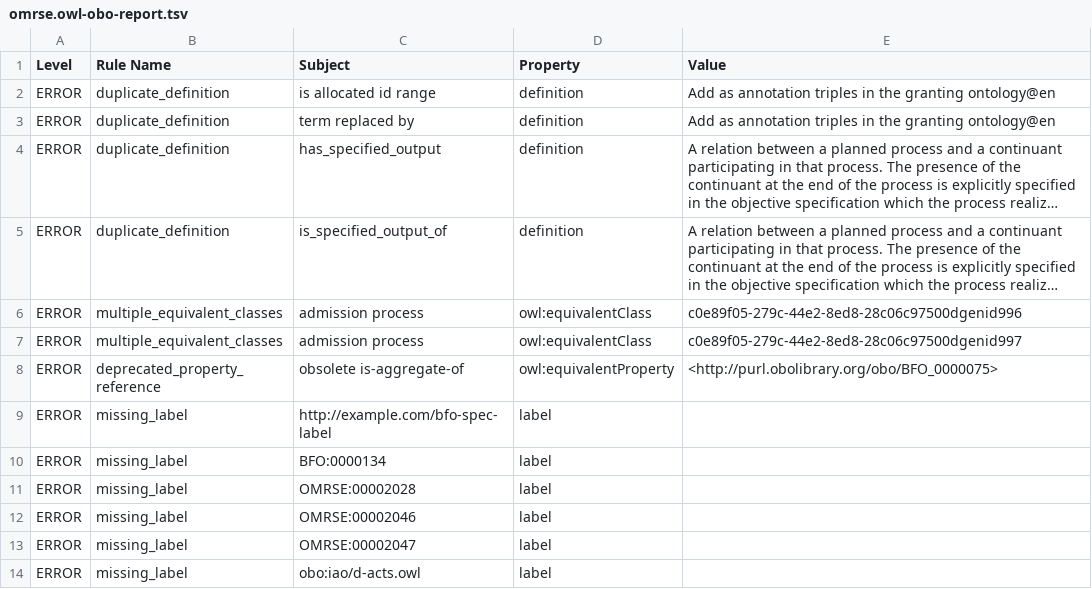
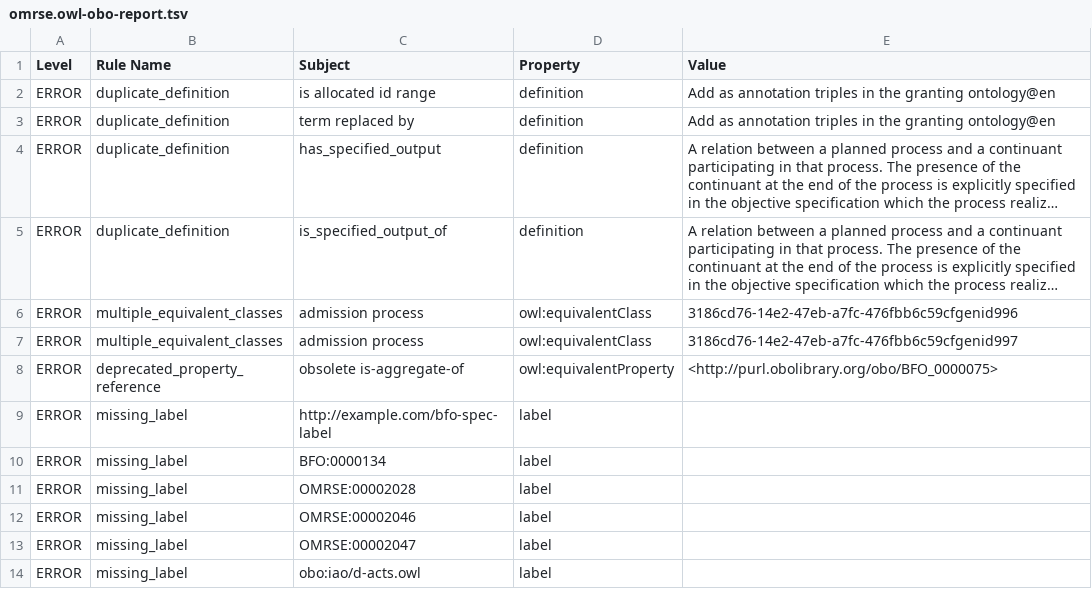
Before and after one commit to matentzn/omrse-odk, a TSV file: reports/omrse.owl-obo-report.tsv, drawn as a sheet; only a part is shown; long unchanged cells end in …; the diff names each change by its address in the sheet, - before the commit and + after, or states it on an @@ line.

```diff
--- a/reports/omrse.owl-obo-report.tsv
+++ b/reports/omrse.owl-obo-report.tsv
-E6 (Value): c0e89f05-279c-44e2-8ed8-28c06c97500dgenid996
+E6 (Value): 3186cd76-14e2-47eb-a7fc-476fbb6c59cfgenid996
-E7 (Value): c0e89f05-279c-44e2-8ed8-28c06c97500dgenid997
+E7 (Value): 3186cd76-14e2-47eb-a7fc-476fbb6c59cfgenid997
```
Also changed, not shown: src/ontology/reports/omrse.owl-obo-report.tsv, 48 other files.
